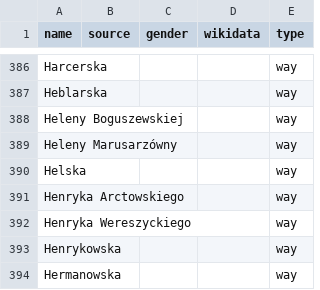
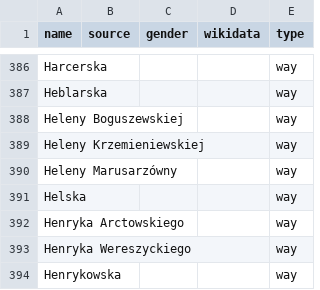
Before and after one commit to EqualStreetNames/equalstreetnames-wroclaw, a CSV file: data/other.csv, drawn as a sheet; only a part is shown, gaps mark what is left out; the shorter side is filled out with more unchanged rows; the diff names each change by its address in the sheet, - before the commit and + after, or states it on an @@ line.

```diff
--- a/data/other.csv
+++ b/data/other.csv
+row 389: Heleny Krzemieniewskiej |  |  |  | way
```
Also changed, not shown: data/gender.csv, 2 other files.
